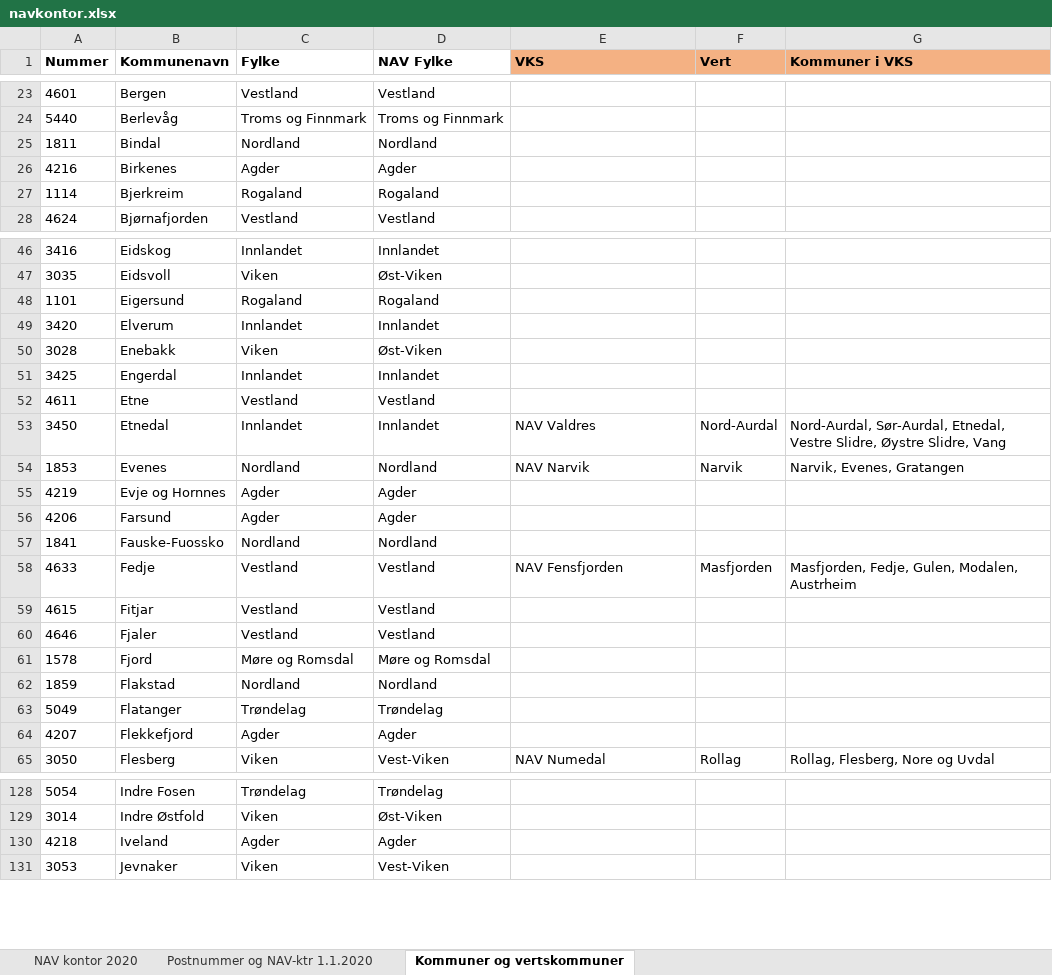
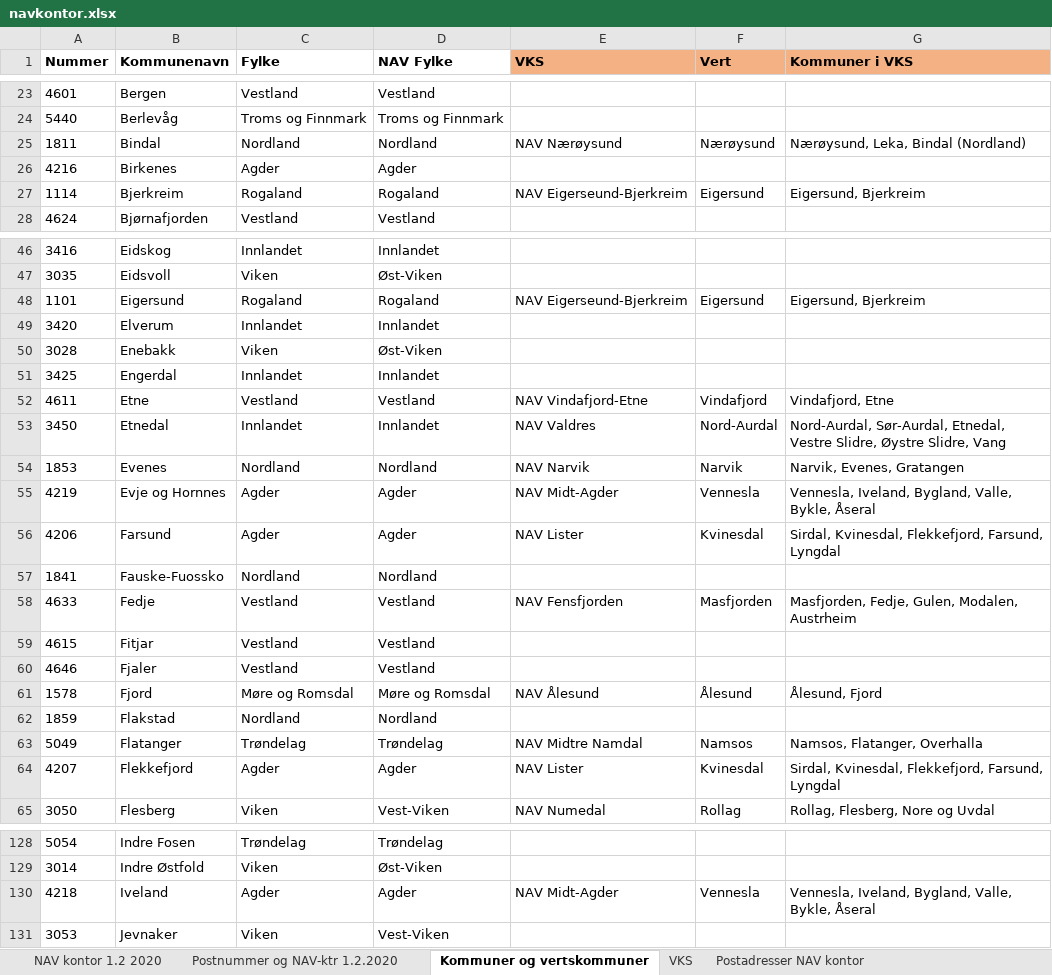
Before and after one commit to ojnybo/pb-kontakt-oss, an Excel workbook: navkontor.xlsx, sheet Kommuner og vertskommuner, drawn as a sheet; only a part is shown, gaps mark what is left out; values as stored, in another font and other column widths than the file's, no borders; table styles not drawn; the diff covers the shown part only; the diff names each change by its address in the sheet, - before the commit and + after, or states it on an @@ line.

```diff
--- a/navkontor.xlsx (sheet Kommuner og vertskommuner)
+++ b/navkontor.xlsx (sheet Kommuner og vertskommuner)
-sheet tab: Postnummer og NAV-ktr 1.1.2020
+sheet tab: Postnummer og NAV-ktr 1.2.2020
-sheet tab: NAV kontor 2020
+sheet tab: NAV kontor 1.2 2020
+sheet tab: VKS
+sheet tab: Postadresser NAV kontor
-E25 (VKS): (empty)
+E25 (VKS): NAV Nærøysund
-F25 (Vert): (empty)
+F25 (Vert): Nærøysund
-G25 (Kommuner i VKS): (empty)
+G25 (Kommuner i VKS): Nærøysund, Leka, Bindal (Nordland)
-E27 (VKS): (empty)
+E27 (VKS): NAV Eigerseund-Bjerkreim
-F27 (Vert): (empty)
+F27 (Vert): Eigersund
-G27 (Kommuner i VKS): (empty)
+G27 (Kommuner i VKS): Eigersund, Bjerkreim
-E48 (VKS): (empty)
+E48 (VKS): NAV Eigerseund-Bjerkreim
-F48 (Vert): (empty)
+F48 (Vert): Eigersund
-G48 (Kommuner i VKS): (empty)
+G48 (Kommuner i VKS): Eigersund, Bjerkreim
-E52 (VKS): (empty)
+E52 (VKS): NAV Vindafjord-Etne
-F52 (Vert): (empty)
+F52 (Vert): Vindafjord
-G52 (Kommuner i VKS): (empty)
+G52 (Kommuner i VKS): Vindafjord, Etne
-E55 (VKS): (empty)
+E55 (VKS): NAV Midt-Agder
-F55 (Vert): (empty)
+F55 (Vert): Vennesla
-G55 (Kommuner i VKS): (empty)
+G55 (Kommuner i VKS): Vennesla, Iveland, Bygland, Valle, Bykle, Åseral
-E56 (VKS): (empty)
+E56 (VKS): NAV Lister
-F56 (Vert): (empty)
+F56 (Vert): Kvinesdal
-G56 (Kommuner i VKS): (empty)
+G56 (Kommuner i VKS): Sirdal, Kvinesdal, Flekkefjord, Farsund, Lyngdal
-E61 (VKS): (empty)
+E61 (VKS): NAV Ålesund
-F61 (Vert): (empty)
+F61 (Vert): Ålesund
-G61 (Kommuner i VKS): (empty)
+G61 (Kommuner i VKS): Ålesund, Fjord
-E63 (VKS): (empty)
+E63 (VKS): NAV Midtre Namdal
-F63 (Vert): (empty)
+F63 (Vert): Namsos
-G63 (Kommuner i VKS): (empty)
+G63 (Kommuner i VKS): Namsos, Flatanger, Overhalla
-E64 (VKS): (empty)
+E64 (VKS): NAV Lister
-F64 (Vert): (empty)
+F64 (Vert): Kvinesdal
-G64 (Kommuner i VKS): (empty)
+G64 (Kommuner i VKS): Sirdal, Kvinesdal, Flekkefjord, Farsund, Lyngdal
-E130 (VKS): (empty)
+E130 (VKS): NAV Midt-Agder
-F130 (Vert): (empty)
+F130 (Vert): Vennesla
-G130 (Kommuner i VKS): (empty)
+G130 (Kommuner i VKS): Vennesla, Iveland, Bygland, Valle, Bykle, Åseral
```
Also changed, not shown: 54 edited cells elsewhere in this sheet, sheet Postnummer og NAV-ktr 1.2.2020, other sheet tabs, charts or pictures, 8 other files.
